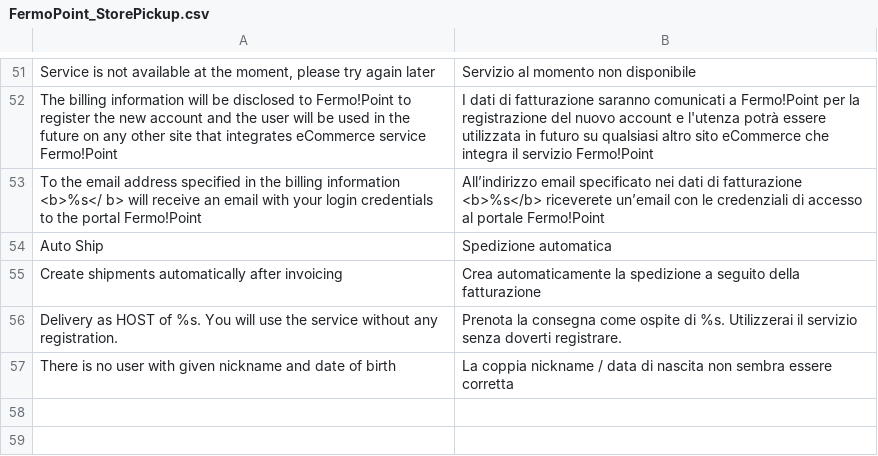
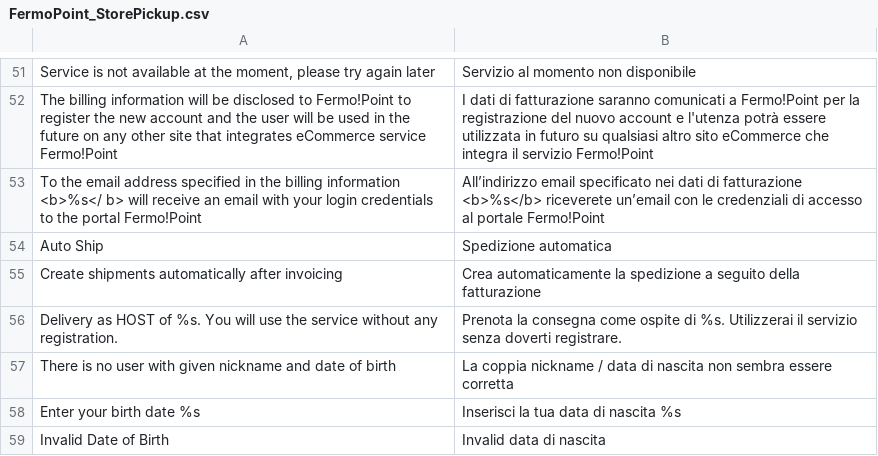
Before and after one commit to OpenMageModuleFostering/fermopoint, a CSV file: app/locale/it_IT/FermoPoint_StorePickup.csv, drawn as a sheet; only a part is shown, gaps mark what is left out; the diff names each change by its address in the sheet, - before the commit and + after, or states it on an @@ line.

```diff
--- a/app/locale/it_IT/FermoPoint_StorePickup.csv
+++ b/app/locale/it_IT/FermoPoint_StorePickup.csv
+row 58: Enter your birth date %s | Inserisci la tua data di nascita %s
+row 59: Invalid Date of Birth | Invalid data di nascita
```
Also changed, not shown: 4 other files.
